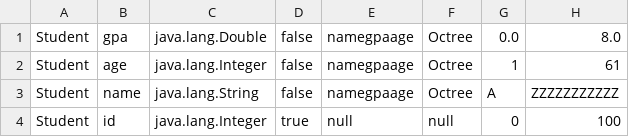
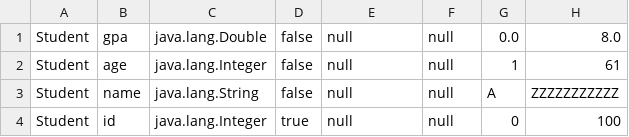
Before and after one commit to ebramfadl/databases-engine-2, a CSV file: out/production/DBII2/main/resources/metadata.csv, drawn as a sheet.

```diff
--- a/out/production/DBII2/main/resources/metadata.csv
+++ b/out/production/DBII2/main/resources/metadata.csv
@@ -1,4 +1,4 @@
-Student,gpa,java.lang.Double,false,namegpaage,Octree,0.0,8.0
-Student,age,java.lang.Integer,false,namegpaage,Octree,1,61
-Student,name,java.lang.String,false,namegpaage,Octree,A,ZZZZZZZZZZZ
+Student,gpa,java.lang.Double,false,null,null,0.0,8.0
+Student,age,java.lang.Integer,false,null,null,1,61
+Student,name,java.lang.String,false,null,null,A,ZZZZZZZZZZZ
 Student,id,java.lang.Integer,true,null,null,0,100
```
Also changed, not shown: 16 other files.
